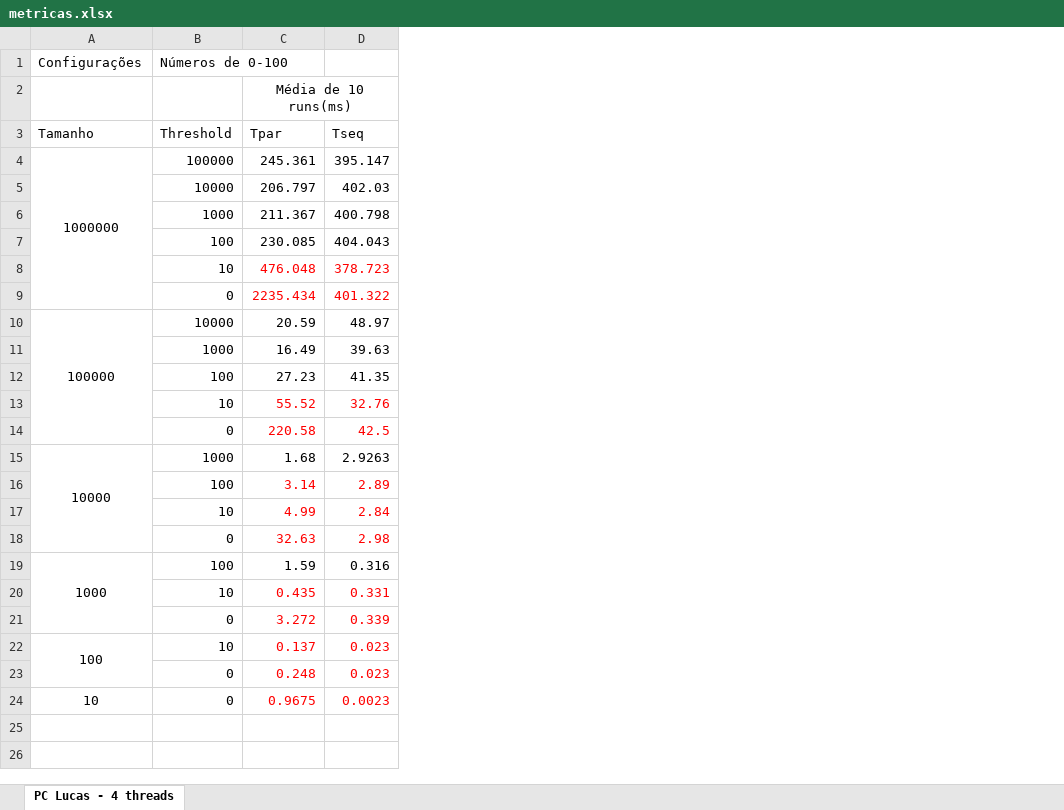
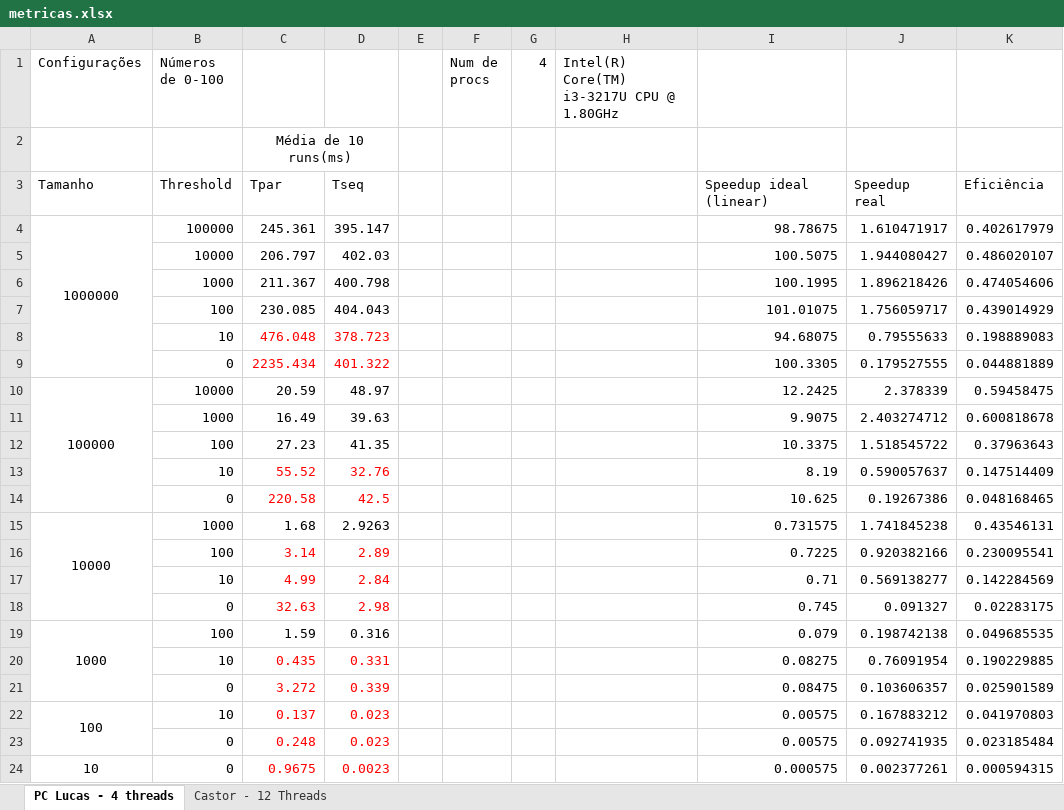
Before and after one commit to LucasPinheiro23/ppcic-cpd-trab1, an Excel workbook: metricas.xlsx, sheet PC Lucas - 4 threads, drawn as a sheet; values as stored, in another font and other column widths than the file's, no borders; conditional formats not drawn; the diff names each change by its address in the sheet, - before the commit and + after, or states it on an @@ line.

Commit message:
Atualização
Métricas adicionadas. Falta calcular para o cluster (12 cores) e gerar gráficos com a variação de speedup e eficiência

```diff
--- a/metricas.xlsx (sheet PC Lucas - 4 threads)
+++ b/metricas.xlsx (sheet PC Lucas - 4 threads)
+sheet tab: Castor - 12 Threads
+column E, empty
+column F (Num de procs), empty
+column G (4), empty
+column H, row 1: Intel(R) Core(TM) i3-3217U CPU @ 1.80GHz
+column I, rows 3-24: Speedup ideal (linear) | 98.78675 | 100.5075 | 100.1995 | 101.01075 | 94.68075 | 100.3305 | 12.2425 | 9.9075 | 10.3375 | 8.19 | 10.625 | 0.731575 | 0.7225 | 0.71 | 0.745 | 0.079 | 0.08275 | 0.08475 | 0.00575 | 0.00575 | 0.000575
+column J, rows 3-24: Speedup real | 1.610471917 | 1.944080427 | 1.896218426 | 1.756059717 | 0.79555633 | 0.179527555 | 2.378339 | 2.403274712 | 1.518545722 | 0.590057637 | 0.19267386 | 1.741845238 | 0.920382166 | 0.569138277 | 0.091327 | 0.198742138 | 0.76091954 | 0.103606357 | 0.167883212 | 0.092741935 | 0.002377261
+column K, rows 3-24: Eficiência | 0.402617979 | 0.486020107 | 0.474054606 | 0.439014929 | 0.198889083 | 0.044881889 | 0.59458475 | 0.600818678 | 0.37963643 | 0.147514409 | 0.048168465 | 0.43546131 | 0.230095541 | 0.142284569 | 0.02283175 | 0.049685535 | 0.190229885 | 0.025901589 | 0.041970803 | 0.023185484 | 0.000594315
```
